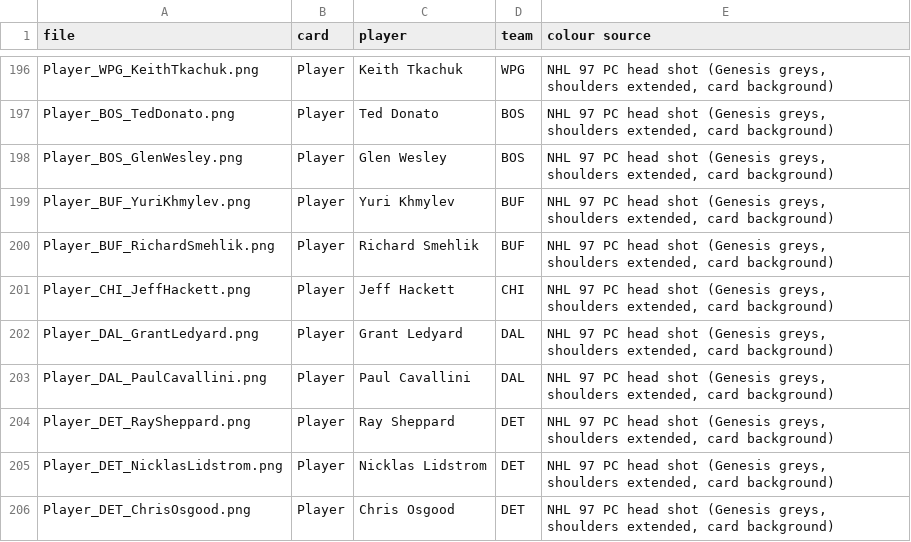
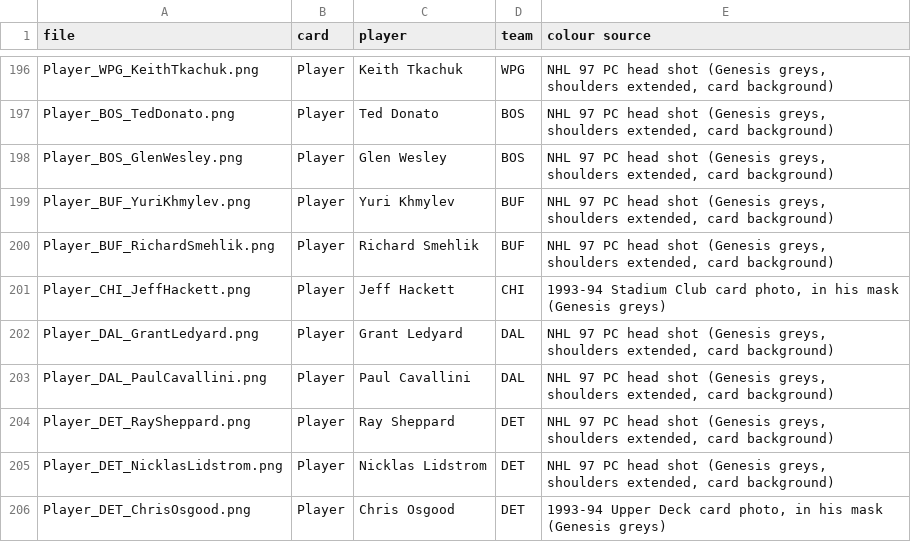
Before and after one commit to abdulahmad/EA-NHL-Tools, a CSV file: NHL94-colored-faces/faces.csv, drawn as a sheet; only a part is shown, gaps mark what is left out; the diff covers the shown part only.

```diff
--- a/NHL94-colored-faces/faces.csv
+++ b/NHL94-colored-faces/faces.csv
@@ -200,3 +200,3 @@ Player_BUF_YuriKhmylev.png,Player,Yuri Khmylev,BUF,"NHL 97 PC head shot (Genesis
 Player_BUF_RichardSmehlik.png,Player,Richard Smehlik,BUF,"NHL 97 PC head shot (Genesis greys, shoulders extended, card background)"
-Player_CHI_JeffHackett.png,Player,Jeff Hackett,CHI,"NHL 97 PC head shot (Genesis greys, shoulders extended, card background)"
+Player_CHI_JeffHackett.png,Player,Jeff Hackett,CHI,"1993-94 Stadium Club card photo, in his mask (Genesis greys)"
 Player_DAL_GrantLedyard.png,Player,Grant Ledyard,DAL,"NHL 97 PC head shot (Genesis greys, shoulders extended, card background)"
@@ -205,2 +205,2 @@ Player_DET_RaySheppard.png,Player,Ray Sheppard,DET,"NHL 97 PC head shot (Genesis
 Player_DET_NicklasLidstrom.png,Player,Nicklas Lidstrom,DET,"NHL 97 PC head shot (Genesis greys, shoulders extended, card background)"
-Player_DET_ChrisOsgood.png,Player,Chris Osgood,DET,"NHL 97 PC head shot (Genesis greys, shoulders extended, card background)"
+Player_DET_ChrisOsgood.png,Player,Chris Osgood,DET,"1993-94 Upper Deck card photo, in his mask (Genesis greys)"
```
Also changed, not shown: 6 edited cells elsewhere in this file, 17 other files.
